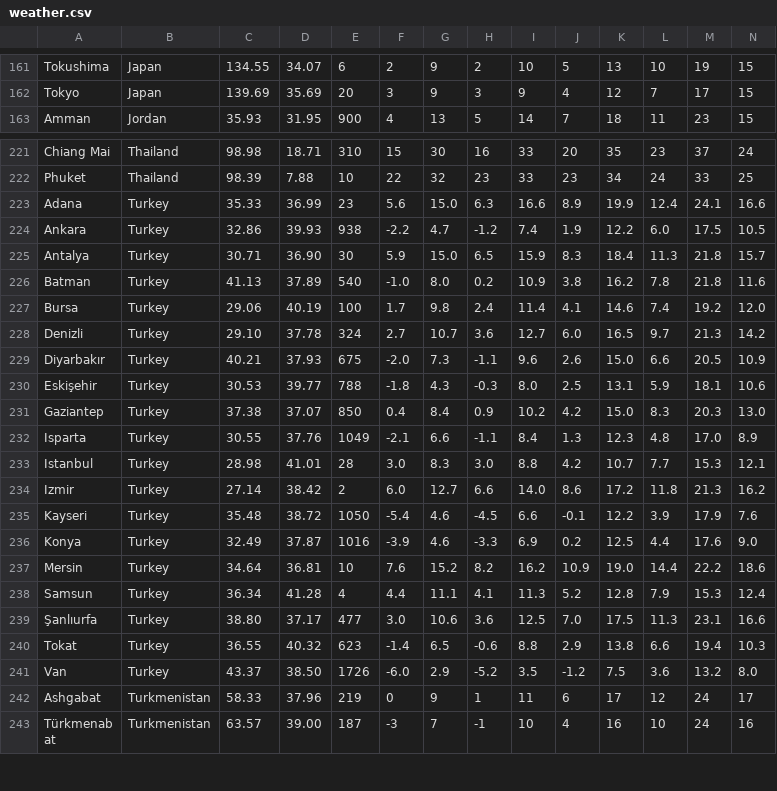
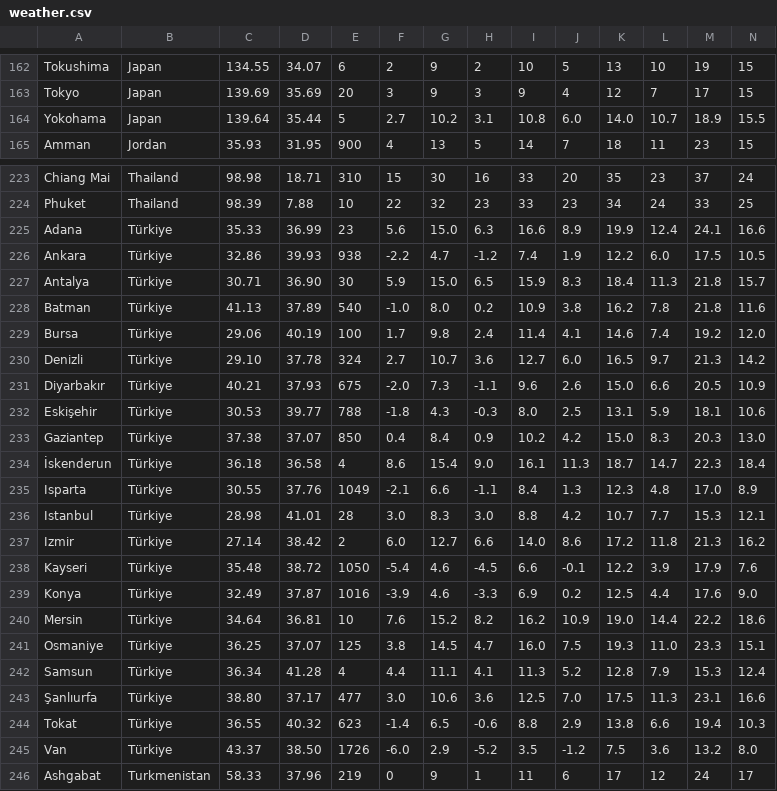
Before and after one commit to Institute-for-Future-Intelligence/aladdin, a CSV file: src/resources/weather.csv, drawn as a sheet; only a part is shown, gaps mark what is left out; the shorter side is filled out with more unchanged rows; addresses are those after the commit; rows hold the shown columns only; the diff covers the shown part only; the diff names each change by its address in the sheet, - before the commit and + after, or states it on an @@ line.

Commit message:
more weather data

```diff
--- a/src/resources/weather.csv
+++ b/src/resources/weather.csv
+row 164: Yokohama | Japan | 139.64 | 35.44 | 5 | 2.7 | 10.2 | 3.1 | 10.8 | 6.0 | 14.0 | 10.7 | 18.9 | 15.5
-B225:B233: Turkey
+B225:B233: Türkiye
+row 234: İskenderun | Türkiye | 36.18 | 36.58 | 4 | 8.6 | 15.4 | 9.0 | 16.1 | 11.3 | 18.7 | 14.7 | 22.3 | 18.4
-B235:B240: Turkey
+B235:B240: Türkiye
+row 241: Osmaniye | Türkiye | 36.25 | 37.07 | 125 | 3.8 | 14.5 | 4.7 | 16.0 | 7.5 | 19.3 | 11.0 | 23.3 | 15.1
-B242:B245: Turkey
+B242:B245: Türkiye
```
Also changed, not shown: 1 added row elsewhere in this file.
